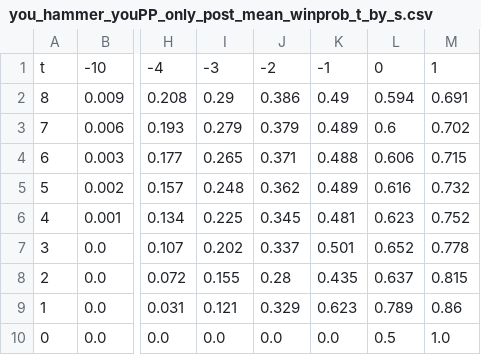
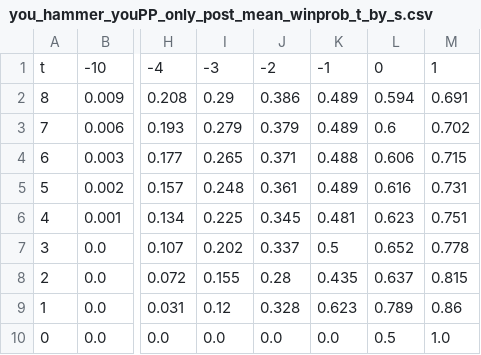
Before and after one commit to aaronsunboy/csas2026, a CSV file: outputs/posterior_mc/you_hammer_youPP_only/you_hammer_youPP_only_post_mean_winprob_t_by_s.csv, drawn as a sheet; only a part is shown, gaps mark what is left out; the diff names each change by its address in the sheet, - before the commit and + after, or states it on an @@ line.

```diff
--- a/outputs/posterior_mc/you_hammer_youPP_only/you_hammer_youPP_only_post_mean_winprob_t_by_s.csv
+++ b/outputs/posterior_mc/you_hammer_youPP_only/you_hammer_youPP_only_post_mean_winprob_t_by_s.csv
-K2: 0.49
+K2: 0.489
-J5: 0.362
+J5: 0.361
-M5: 0.732
+M5: 0.731
-M6: 0.752
+M6: 0.751
-K7: 0.501
+K7: 0.5
-I9: 0.121
+I9: 0.12
-J9: 0.329
+J9: 0.328
```
Also changed, not shown: outputs/posterior_mc/opp_hammer_bothPP/opp_hammer_bothPP_post_mean_winprob_t_by_s.csv, outputs/posterior_mc/opp_hammer_bothPP/opp_hammer_bothPP_post_prob_PP_optimal_t_by_s.csv, 25 other files.
